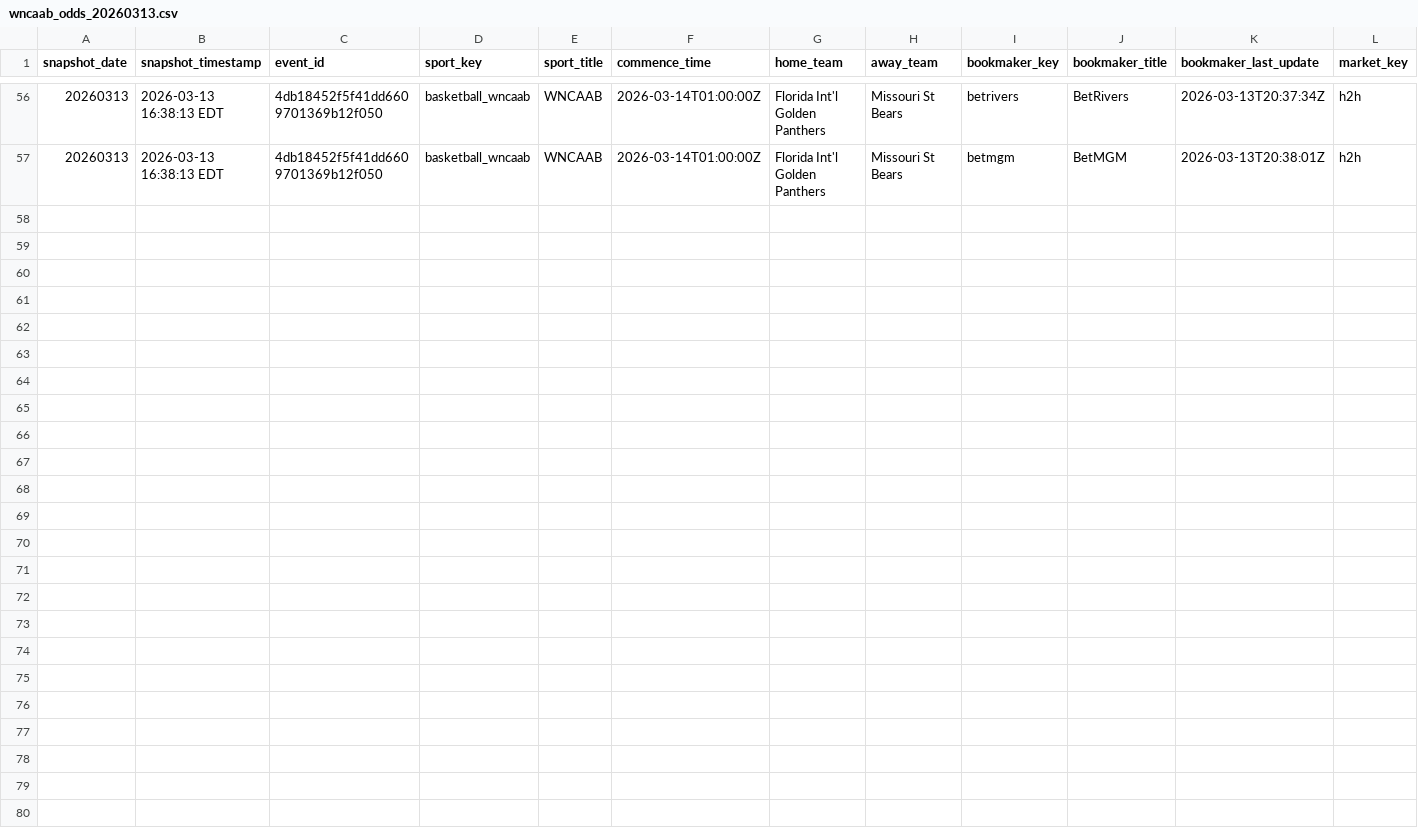
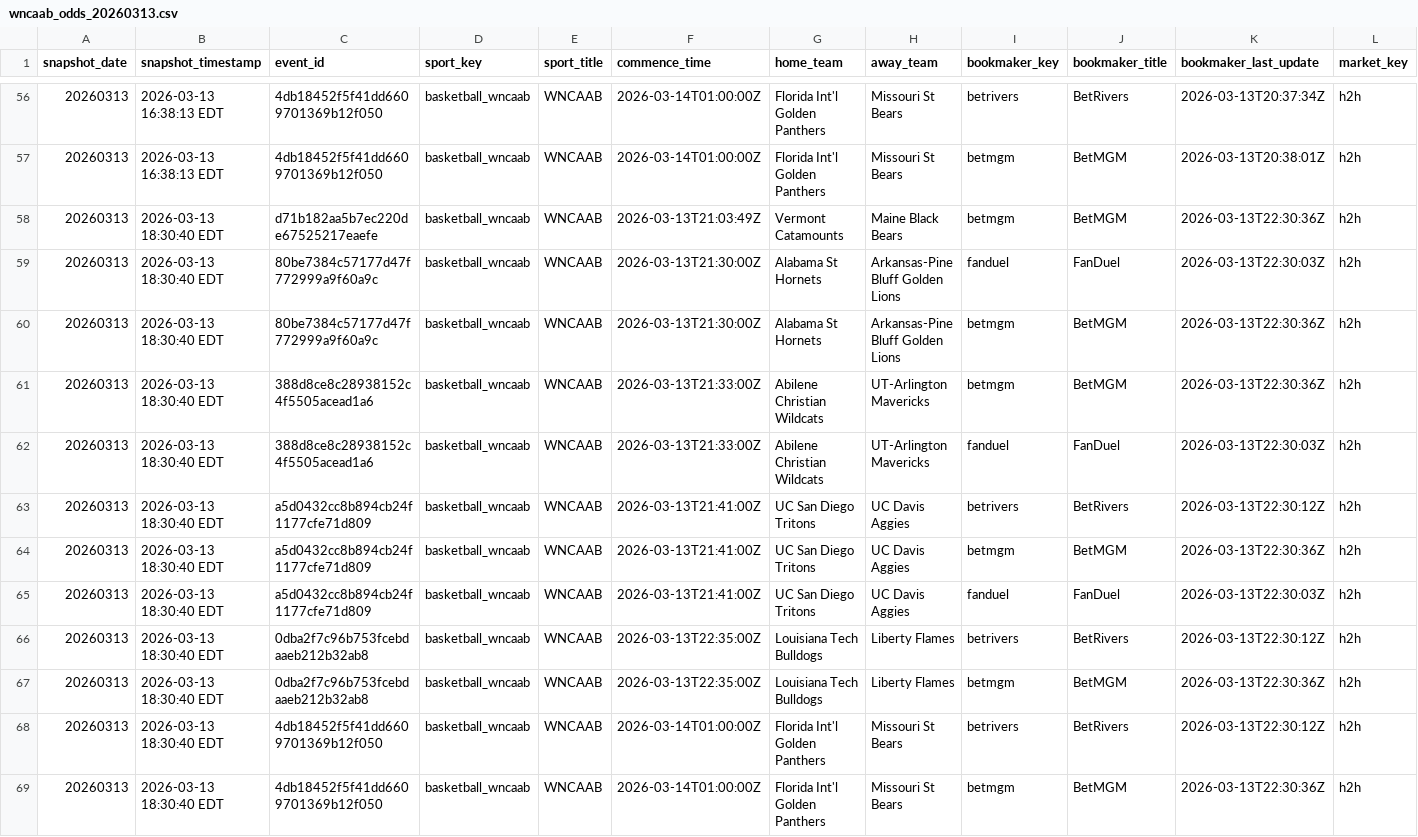
Before and after one commit to r-lars/nicar26-github-actions, a CSV file: data/wncaab_odds_20260313.csv, drawn as a sheet; only a part is shown, gaps mark what is left out; rows hold the shown columns only; the diff names each change by its address in the sheet, - before the commit and + after, or states it on an @@ line.

```diff
--- a/data/wncaab_odds_20260313.csv
+++ b/data/wncaab_odds_20260313.csv
+row 58: 20260313 | 2026-03-13 18:30:40 EDT | d71b182aa5b7ec220de67525217eaefe | basketball_wncaab | WNCAAB | 2026-03-13T21:03:49Z | Vermont Catamounts | Maine Black Bears | betmgm | BetMGM | 2026-03-13T22:30:36Z | h2h
+row 59: 20260313 | 2026-03-13 18:30:40 EDT | 80be7384c57177d47f772999a9f60a9c | basketball_wncaab | WNCAAB | 2026-03-13T21:30:00Z | Alabama St Hornets | Arkansas-Pine Bluff Golden Lions | fanduel | FanDuel | 2026-03-13T22:30:03Z | h2h
+row 60: 20260313 | 2026-03-13 18:30:40 EDT | 80be7384c57177d47f772999a9f60a9c | basketball_wncaab | WNCAAB | 2026-03-13T21:30:00Z | Alabama St Hornets | Arkansas-Pine Bluff Golden Lions | betmgm | BetMGM | 2026-03-13T22:30:36Z | h2h
+row 61: 20260313 | 2026-03-13 18:30:40 EDT | 388d8ce8c28938152c4f5505acead1a6 | basketball_wncaab | WNCAAB | 2026-03-13T21:33:00Z | Abilene Christian Wildcats | UT-Arlington Mavericks | betmgm | BetMGM | 2026-03-13T22:30:36Z | h2h
+row 62: 20260313 | 2026-03-13 18:30:40 EDT | 388d8ce8c28938152c4f5505acead1a6 | basketball_wncaab | WNCAAB | 2026-03-13T21:33:00Z | Abilene Christian Wildcats | UT-Arlington Mavericks | fanduel | FanDuel | 2026-03-13T22:30:03Z | h2h
+row 63: 20260313 | 2026-03-13 18:30:40 EDT | a5d0432cc8b894cb24f1177cfe71d809 | basketball_wncaab | WNCAAB | 2026-03-13T21:41:00Z | UC San Diego Tritons | UC Davis Aggies | betrivers | BetRivers | 2026-03-13T22:30:12Z | h2h
+row 64: 20260313 | 2026-03-13 18:30:40 EDT | a5d0432cc8b894cb24f1177cfe71d809 | basketball_wncaab | WNCAAB | 2026-03-13T21:41:00Z | UC San Diego Tritons | UC Davis Aggies | betmgm | BetMGM | 2026-03-13T22:30:36Z | h2h
+row 65: 20260313 | 2026-03-13 18:30:40 EDT | a5d0432cc8b894cb24f1177cfe71d809 | basketball_wncaab | WNCAAB | 2026-03-13T21:41:00Z | UC San Diego Tritons | UC Davis Aggies | fanduel | FanDuel | 2026-03-13T22:30:03Z | h2h
+row 66: 20260313 | 2026-03-13 18:30:40 EDT | 0dba2f7c96b753fcebdaaeb212b32ab8 | basketball_wncaab | WNCAAB | 2026-03-13T22:35:00Z | Louisiana Tech Bulldogs | Liberty Flames | betrivers | BetRivers | 2026-03-13T22:30:12Z | h2h
+row 67: 20260313 | 2026-03-13 18:30:40 EDT | 0dba2f7c96b753fcebdaaeb212b32ab8 | basketball_wncaab | WNCAAB | 2026-03-13T22:35:00Z | Louisiana Tech Bulldogs | Liberty Flames | betmgm | BetMGM | 2026-03-13T22:30:36Z | h2h
+row 68: 20260313 | 2026-03-13 18:30:40 EDT | 4db18452f5f41dd6609701369b12f050 | basketball_wncaab | WNCAAB | 2026-03-14T01:00:00Z | Florida Int'l Golden Panthers | Missouri St Bears | betrivers | BetRivers | 2026-03-13T22:30:12Z | h2h
+row 69: 20260313 | 2026-03-13 18:30:40 EDT | 4db18452f5f41dd6609701369b12f050 | basketball_wncaab | WNCAAB | 2026-03-14T01:00:00Z | Florida Int'l Golden Panthers | Missouri St Bears | betmgm | BetMGM | 2026-03-13T22:30:36Z | h2h
```
Also changed, not shown: 1 other file.
